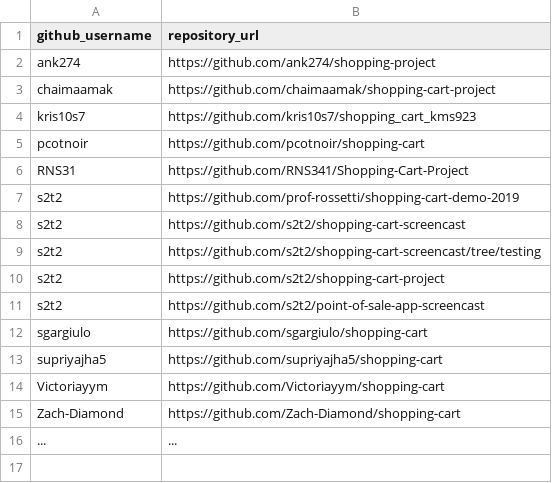
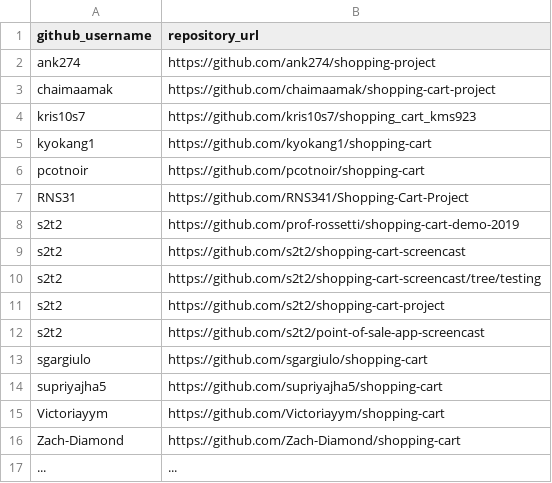
Before and after one commit to prof-rossetti/nyu-info-2335-201905, a CSV file: projects/shopping-cart/submissions.csv, drawn as a sheet.

Commit message:
Update submissions.csv (#76)
* Update submissions.csv

Basic requirements
+ Challenges: 1) separate data, 2) price format test

* Update submissions.csv

```diff
--- a/projects/shopping-cart/submissions.csv
+++ b/projects/shopping-cart/submissions.csv
@@ -4,2 +4,3 @@ chaimaamak, https://github.com/chaimaamak/shopping-cart-project
 kris10s7, https://github.com/kris10s7/shopping_cart_kms923
+kyokang1, https://github.com/kyokang1/shopping-cart
 pcotnoir, https://github.com/pcotnoir/shopping-cart
```
